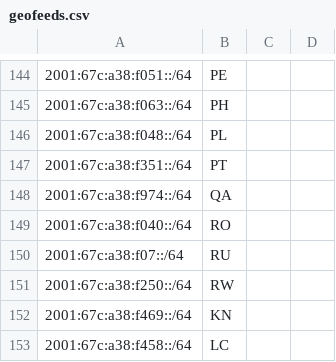
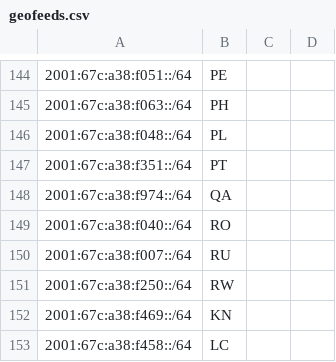
Before and after one commit to TrusterBSW/geofeed, a CSV file: geofeeds.csv, drawn as a sheet; only a part is shown, gaps mark what is left out.

Commit message:
Update geofeeds.csv
fix RU

```diff
--- a/geofeeds.csv
+++ b/geofeeds.csv
@@ -149,3 +149,3 @@
 2001:67c:a38:f040::/64,RO,,,
-2001:67c:a38:f07::/64,RU,,,
+2001:67c:a38:f007::/64,RU,,,
 2001:67c:a38:f250::/64,RW,,,
```
